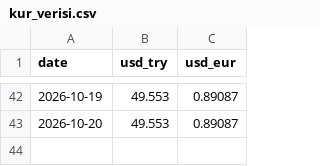
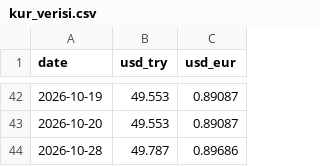
Before and after one commit to slvrkskc/doviz-tahmin-projesi, a CSV file: kur_verisi.csv, drawn as a sheet; only a part is shown, gaps mark what is left out.

```diff
--- a/kur_verisi.csv
+++ b/kur_verisi.csv
@@ -43 +43,2 @@ date,usd_try,usd_eur
 2026-10-20,49.553,0.89087
+2026-10-28,49.787,0.89686
```
Also changed, not shown: istatistikler_ozet.csv, 1 other file.
